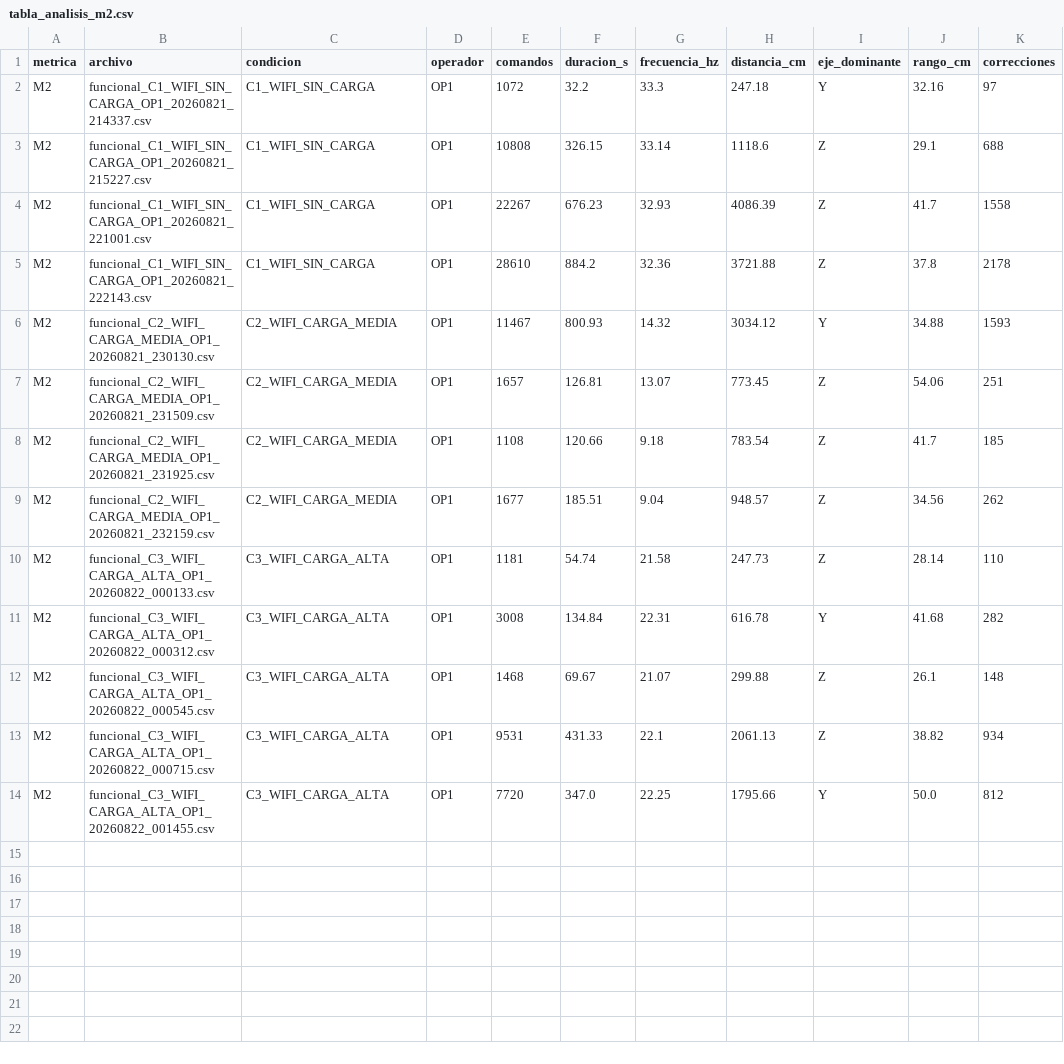
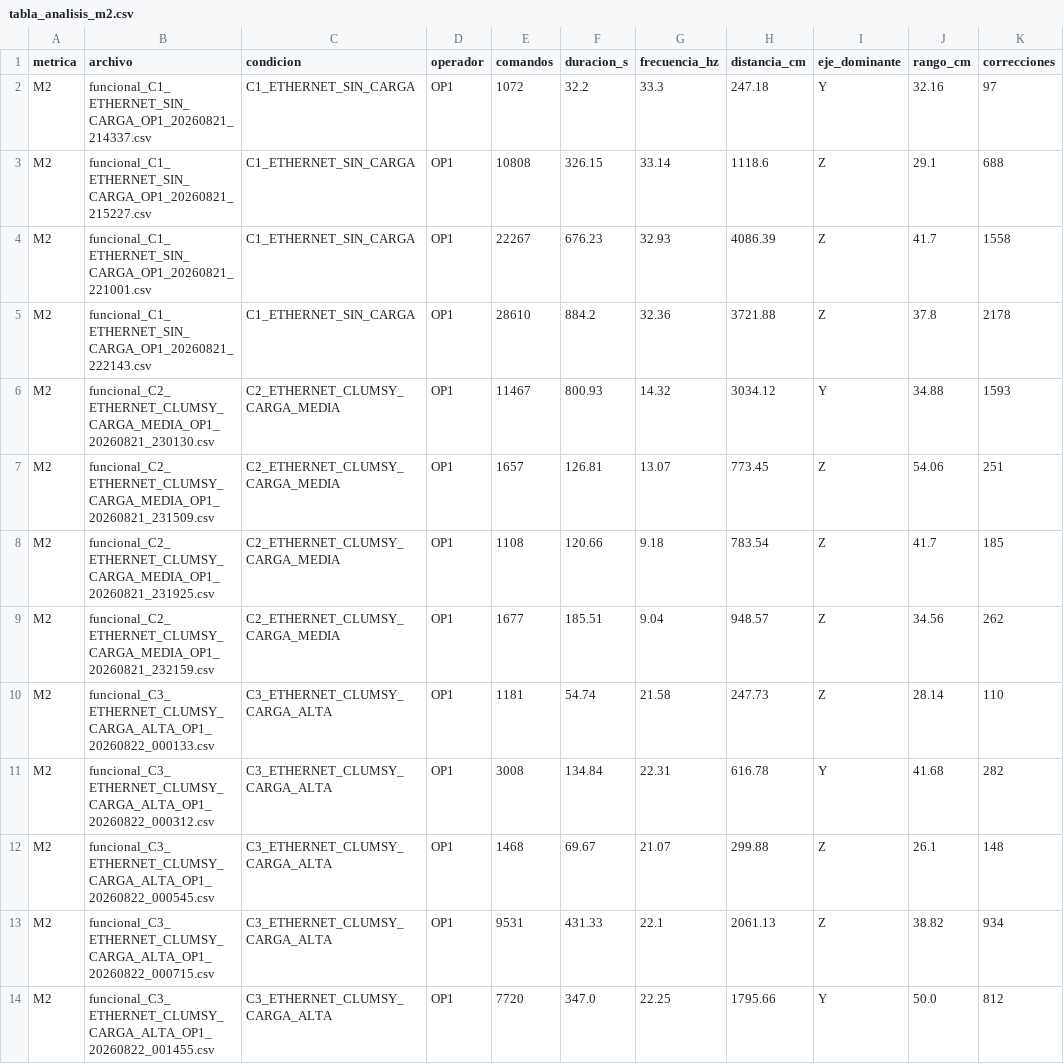
Before and after one commit to borgg16/HandTraking-TFG, a CSV file: PC-ROBOT/Pruebas_Funcionales/resultados/M2/tabla_analisis_m2.csv, drawn as a sheet; only a part is shown; the diff names each change by its address in the sheet, - before the commit and + after, or states it on an @@ line.

Commit message:
renombre de las pruebas funcionales, indicadas como Wifi pero hechas realmente con Ethernet+Clumsy

```diff
--- a/PC-ROBOT/Pruebas_Funcionales/resultados/M2/tabla_analisis_m2.csv
+++ b/PC-ROBOT/Pruebas_Funcionales/resultados/M2/tabla_analisis_m2.csv
-B2 (archivo): funcional_C1_WIFI_SIN_CARGA_OP1_20260821_214337.csv
+B2 (archivo): funcional_C1_ETHERNET_SIN_CARGA_OP1_20260821_214337.csv
-C2:C5 (condicion): C1_WIFI_SIN_CARGA
+C2:C5 (condicion): C1_ETHERNET_SIN_CARGA
-B3 (archivo): funcional_C1_WIFI_SIN_CARGA_OP1_20260821_215227.csv
+B3 (archivo): funcional_C1_ETHERNET_SIN_CARGA_OP1_20260821_215227.csv
-B4 (archivo): funcional_C1_WIFI_SIN_CARGA_OP1_20260821_221001.csv
+B4 (archivo): funcional_C1_ETHERNET_SIN_CARGA_OP1_20260821_221001.csv
-B5 (archivo): funcional_C1_WIFI_SIN_CARGA_OP1_20260821_222143.csv
+B5 (archivo): funcional_C1_ETHERNET_SIN_CARGA_OP1_20260821_222143.csv
-B6 (archivo): funcional_C2_WIFI_CARGA_MEDIA_OP1_20260821_230130.csv
+B6 (archivo): funcional_C2_ETHERNET_CLUMSY_CARGA_MEDIA_OP1_20260821_230130.csv
-C6:C9 (condicion): C2_WIFI_CARGA_MEDIA
+C6:C9 (condicion): C2_ETHERNET_CLUMSY_CARGA_MEDIA
-B7 (archivo): funcional_C2_WIFI_CARGA_MEDIA_OP1_20260821_231509.csv
+B7 (archivo): funcional_C2_ETHERNET_CLUMSY_CARGA_MEDIA_OP1_20260821_231509.csv
-B8 (archivo): funcional_C2_WIFI_CARGA_MEDIA_OP1_20260821_231925.csv
+B8 (archivo): funcional_C2_ETHERNET_CLUMSY_CARGA_MEDIA_OP1_20260821_231925.csv
-B9 (archivo): funcional_C2_WIFI_CARGA_MEDIA_OP1_20260821_232159.csv
+B9 (archivo): funcional_C2_ETHERNET_CLUMSY_CARGA_MEDIA_OP1_20260821_232159.csv
-B10 (archivo): funcional_C3_WIFI_CARGA_ALTA_OP1_20260822_000133.csv
+B10 (archivo): funcional_C3_ETHERNET_CLUMSY_CARGA_ALTA_OP1_20260822_000133.csv
-C10:C14 (condicion): C3_WIFI_CARGA_ALTA
+C10:C14 (condicion): C3_ETHERNET_CLUMSY_CARGA_ALTA
-B11 (archivo): funcional_C3_WIFI_CARGA_ALTA_OP1_20260822_000312.csv
+B11 (archivo): funcional_C3_ETHERNET_CLUMSY_CARGA_ALTA_OP1_20260822_000312.csv
-B12 (archivo): funcional_C3_WIFI_CARGA_ALTA_OP1_20260822_000545.csv
+B12 (archivo): funcional_C3_ETHERNET_CLUMSY_CARGA_ALTA_OP1_20260822_000545.csv
-B13 (archivo): funcional_C3_WIFI_CARGA_ALTA_OP1_20260822_000715.csv
+B13 (archivo): funcional_C3_ETHERNET_CLUMSY_CARGA_ALTA_OP1_20260822_000715.csv
-B14 (archivo): funcional_C3_WIFI_CARGA_ALTA_OP1_20260822_001455.csv
+B14 (archivo): funcional_C3_ETHERNET_CLUMSY_CARGA_ALTA_OP1_20260822_001455.csv
```
Also changed, not shown: PC-ROBOT/Pruebas_Funcionales/resultados/M3/tabla_analisis_m3.csv, PC-ROBOT/Pruebas_Funcionales/resultados/plantilla_medidas_m2_m3.csv, 32 other files.
